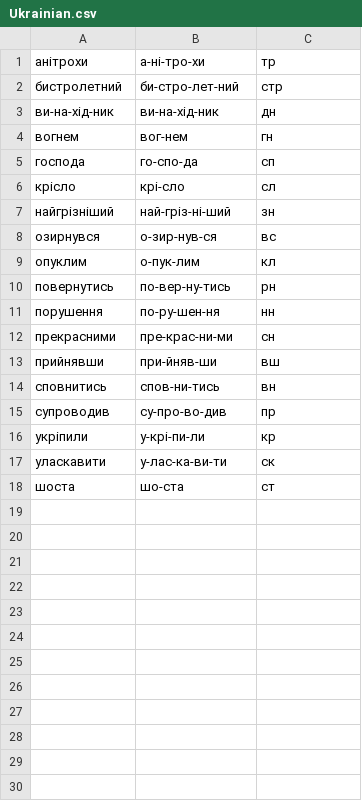
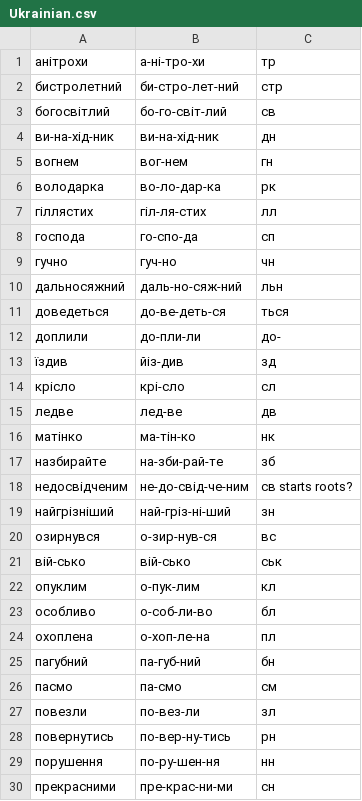
Before and after one commit to oyveyizmir/SyllableSplitter, a CSV file: SyllableSplitterUnitTests/Data/Ukrainian.csv, drawn as a sheet; only a part is shown; the shorter side is filled out with more unchanged rows; the diff covers the shown part only; the diff names each change by its address in the sheet, - before the commit and + after, or states it on an @@ line.

```diff
--- a/SyllableSplitterUnitTests/Data/Ukrainian.csv
+++ b/SyllableSplitterUnitTests/Data/Ukrainian.csv
+row 3: богосвітлий | бо-го-світ-лий | св
+row 6: володарка | во-ло-дар-ка | рк
+row 7: гіллястих | гіл-ля-стих | лл
+row 9: гучно | гуч-но | чн
+row 10: дальносяжний | даль-но-сяж-ний | льн
+row 11: доведеться | до-ве-деть-ся | ться
+row 12: доплили | до-пли-ли | до-
+row 13: їздив | йіз-див | зд
+row 15: ледве | лед-ве | дв
+row 16: матінко | ма-тін-ко | нк
+row 17: назбирайте | на-зби-рай-те | зб
+row 18: недосвідченим | не-до-свід-че-ним | св starts roots?
+row 21: вій-сько | вій-сько | ськ
+row 23: особливо | о-соб-ли-во | бл
+row 24: охоплена | о-хоп-ле-на | пл
+row 25: пагубний | па-губ-ний | бн
+row 26: пасмо | па-смо | см
+row 27: повезли | по-вез-ли | зл
```
Also changed, not shown: 9 added rows elsewhere in this file, 2 other files.
